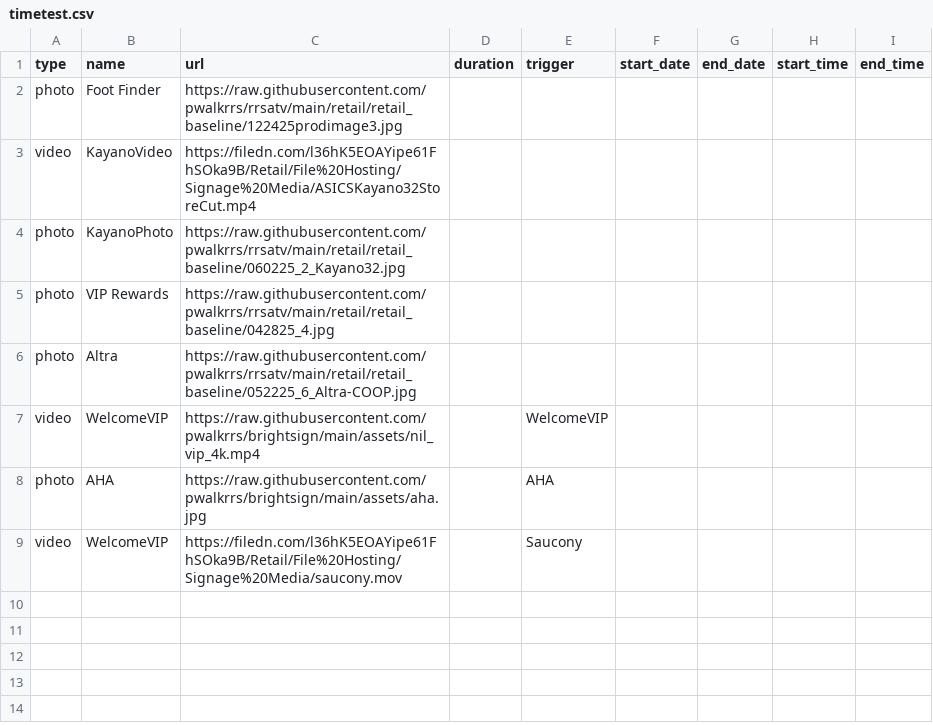
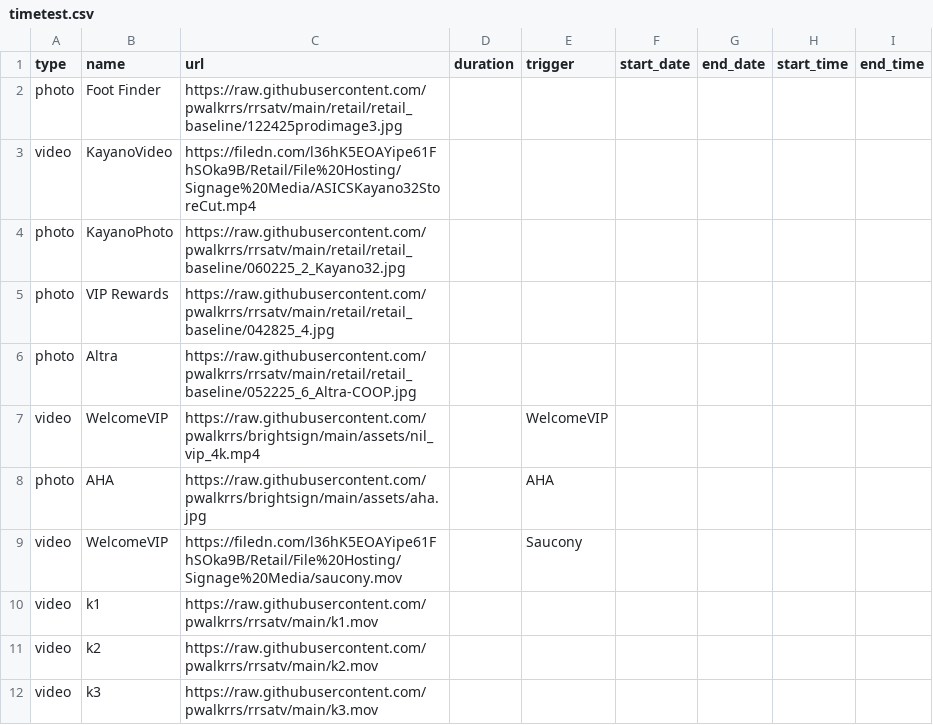
Before and after one commit to pwalkrrs/brightsign, a CSV file: csvs/timetest.csv, drawn as a sheet.

Commit message:
Update timetest.csv

```diff
--- a/csvs/timetest.csv
+++ b/csvs/timetest.csv
@@ -9 +9,4 @@ photo,AHA,https://raw.githubusercontent.com/pwalkrrs/brightsign/main/assets/aha.
 video,WelcomeVIP,https://filedn.com/l36hK5EOAYipe61FhSOka9B/Retail/File%20Hosting/Signage%20Media/saucony.mov,,Saucony,,,,
+video,k1,https://raw.githubusercontent.com/pwalkrrs/rrsatv/main/k1.mov,,,,,,
+video,k2,https://raw.githubusercontent.com/pwalkrrs/rrsatv/main/k2.mov,,,,,,
+video,k3,https://raw.githubusercontent.com/pwalkrrs/rrsatv/main/k3.mov,,,,,,
```
